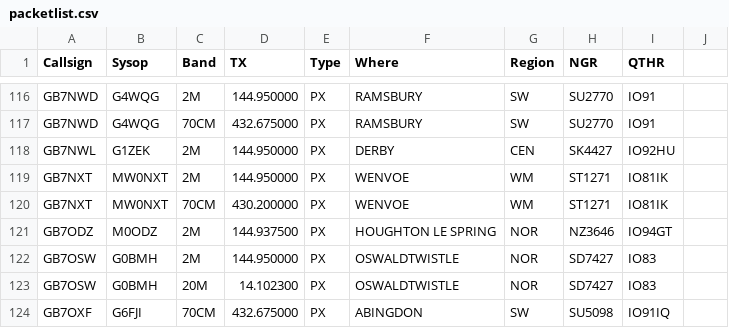
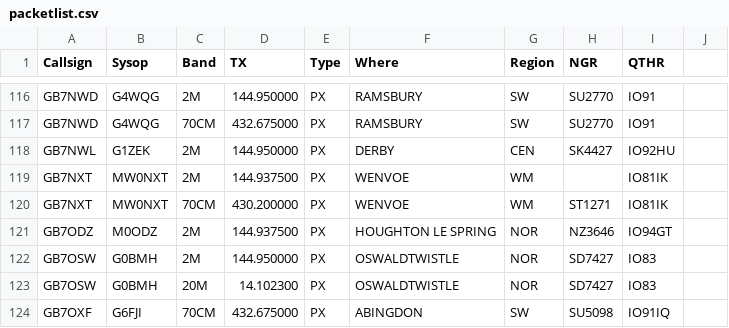
Before and after one commit to doismellburning/etcc-csv-scrape, a CSV file: packetlist.csv, drawn as a sheet; only a part is shown, gaps mark what is left out.

```diff
--- a/packetlist.csv
+++ b/packetlist.csv
@@ -118,3 +118,3 @@ GB7NWD,G4WQG,70CM,432.675000,PX,RAMSBURY,SW,SU2770,IO91,
 GB7NWL,G1ZEK,2M,144.950000,PX,DERBY,CEN,SK4427,IO92HU,
-GB7NXT,MW0NXT,2M,144.950000,PX,WENVOE,WM,ST1271,IO81IK,
+GB7NXT,MW0NXT,2M,144.937500,PX,WENVOE,WM,,IO81IK,
 GB7NXT,MW0NXT,70CM,430.200000,PX,WENVOE,WM,ST1271,IO81IK,
```
Also changed, not shown: 1 other file.
